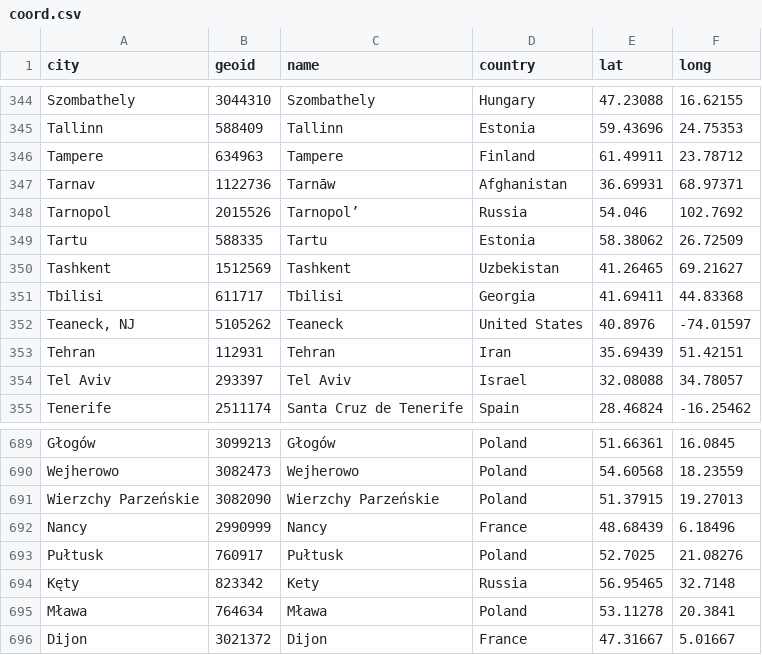
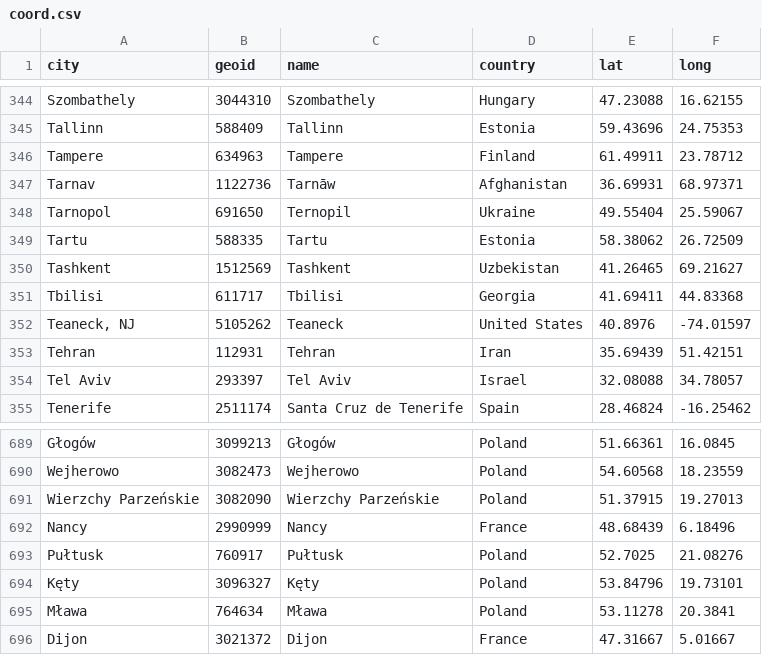
Before and after one commit to pkiraly/literaybibliography.eu, a CSV file: data/coord.csv, drawn as a sheet; only a part is shown, gaps mark what is left out.

```diff
--- a/data/coord.csv
+++ b/data/coord.csv
@@ -347,3 +347,3 @@ city,geoid,name,country,lat,long
 "Tarnav",1122736,"Tarnāw","Afghanistan","36.69931","68.97371"
-"Tarnopol",2015526,"Tarnopol’","Russia","54.046","102.7692"
+"Tarnopol",691650,"Ternopil","Ukraine","49.55404","25.59067"
 "Tartu",588335,"Tartu","Estonia","58.38062","26.72509"
@@ -693,3 +693,3 @@ city,geoid,name,country,lat,long
 "Pułtusk",760917,"Pułtusk","Poland","52.7025","21.08276"
-"Kęty",823342,"Kety","Russia","56.95465","32.7148"
+"Kęty",3096327,"Kęty","Poland","53.84796","19.73101"
 "Mława",764634,"Mława","Poland","53.11278","20.3841"
```
Also changed, not shown: 1 other file.
